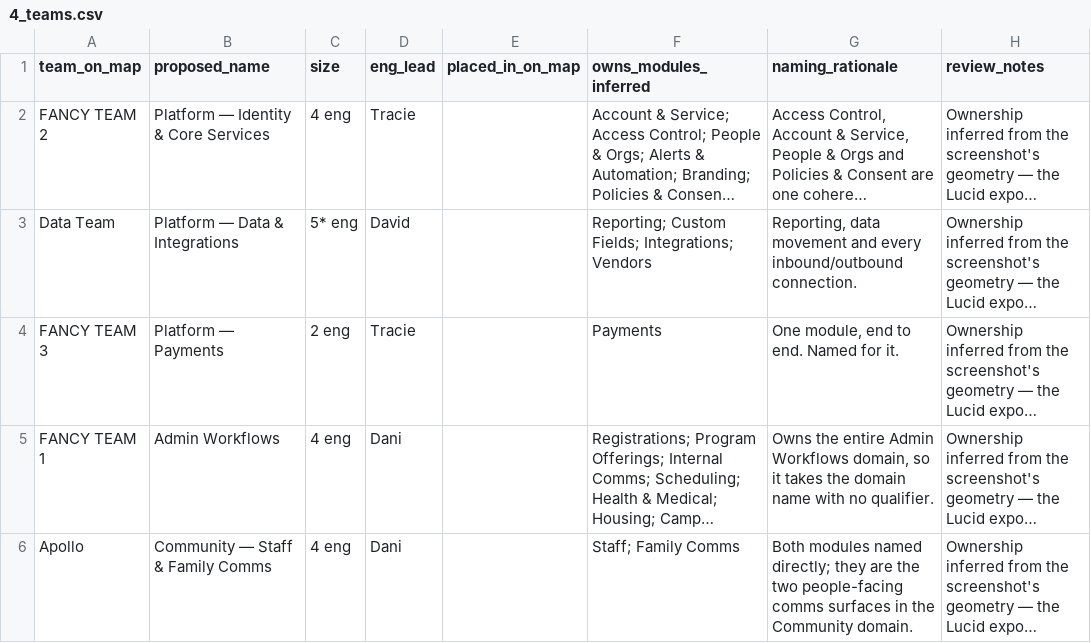
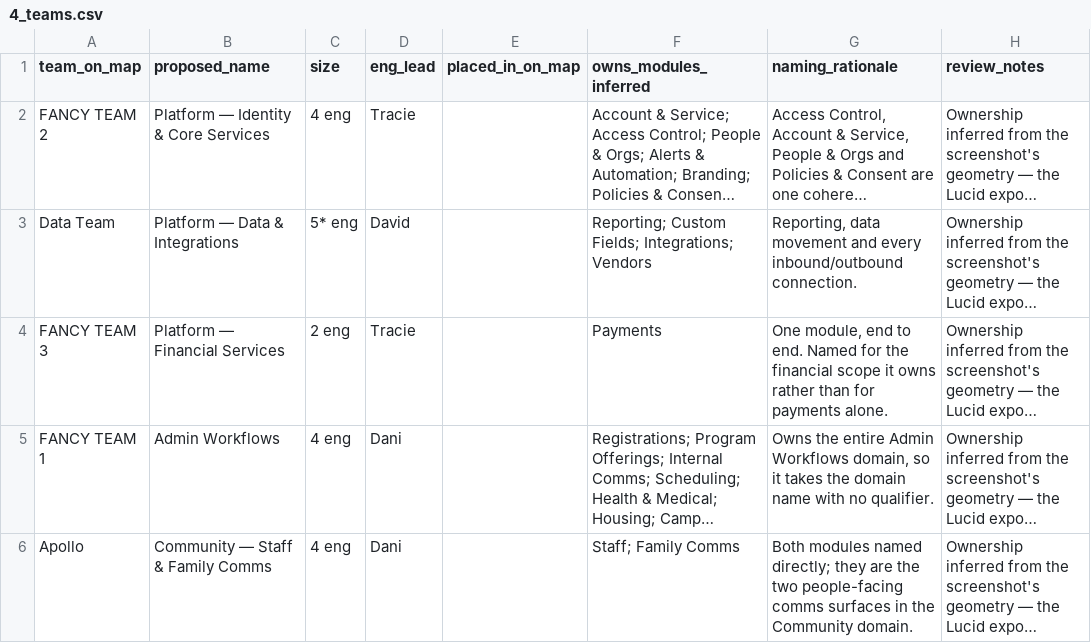
Before and after one commit to jaredbdaniels/loop_roadmap, a CSV file: docs/seed-redesign/4_teams.csv, drawn as a sheet; only a part is shown; long unchanged cells end in …; the diff names each change by its address in the sheet, - before the commit and + after, or states it on an @@ line.

```diff
--- a/docs/seed-redesign/4_teams.csv
+++ b/docs/seed-redesign/4_teams.csv
-B4 (proposed_name): Platform — Payments
+B4 (proposed_name): Platform — Financial Services
-G4 (naming_rationale): …Named for it.
+G4 (naming_rationale): …Named for the financial scope it owns rather than for payments alone.
```
Also changed, not shown: docs/seed-redesign/notion-brief-map.csv, 10 other files.
